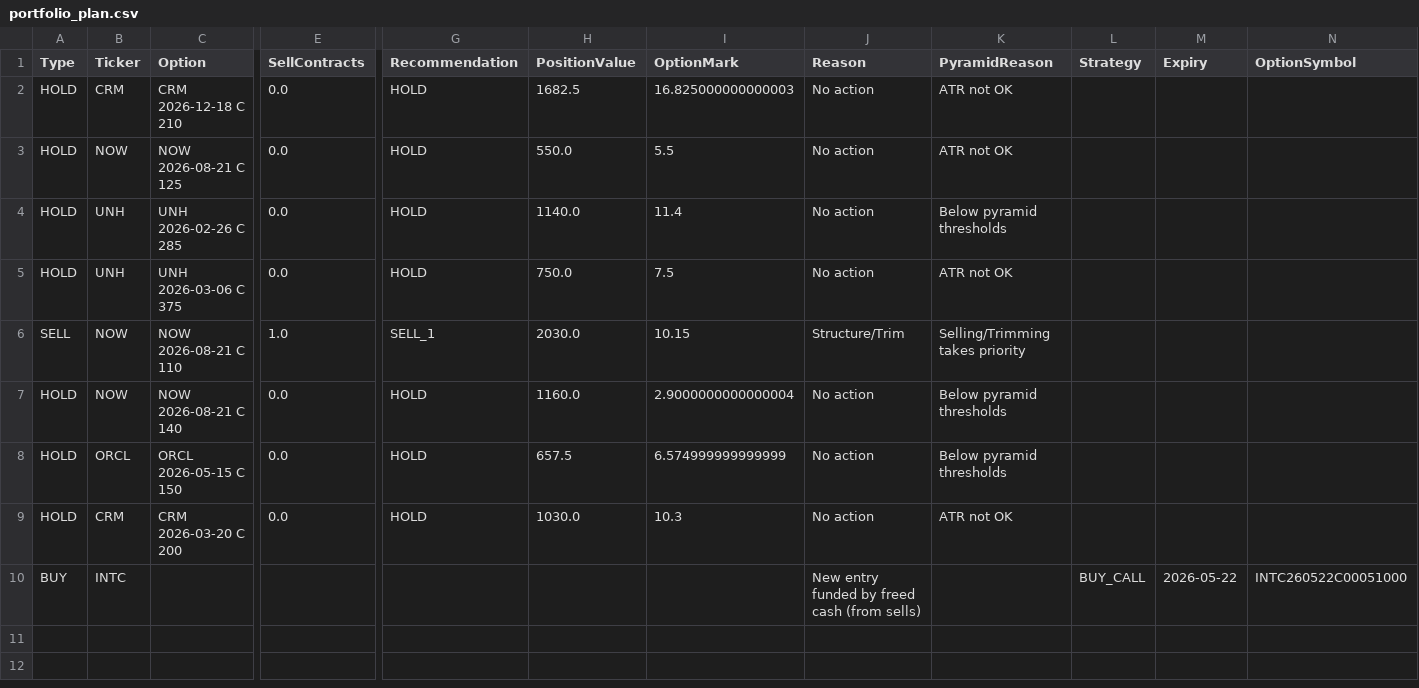
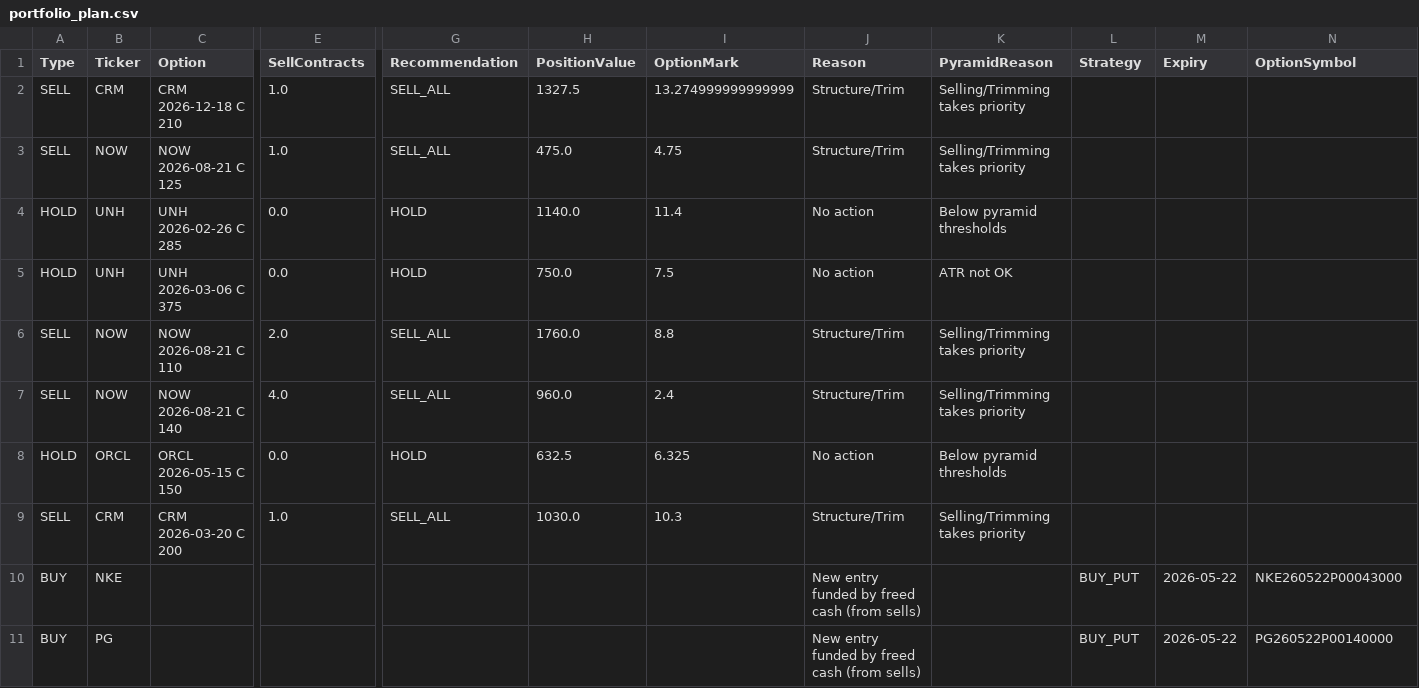
Before and after one commit to vibraniumtag-code/Stocks, a CSV file: docs/portfolio_plan.csv, drawn as a sheet; only a part is shown, gaps mark what is left out; removed rows and columns are numbered as before the commit, all else as after; rows hold the shown columns only; the diff names each change by its address in the sheet, - before the commit and + after, or states it on an @@ line.

```diff
--- a/docs/portfolio_plan.csv
+++ b/docs/portfolio_plan.csv
-A2:A3 (Type): HOLD
+A2:A3 (Type): SELL
-E2:E3 (SellContracts): 0.0
+E2:E3 (SellContracts): 1.0
-G2:G3 (Recommendation): HOLD
+G2:G3 (Recommendation): SELL_ALL
-H2 (PositionValue): 1682.5
+H2 (PositionValue): 1327.5
-I2 (OptionMark): 16.825000000000003
+I2 (OptionMark): 13.274999999999999
-J2:J3 (Reason): No action
+J2:J3 (Reason): Structure/Trim
-K2:K3 (PyramidReason): ATR not OK
+K2:K3 (PyramidReason): Selling/Trimming takes priority
-H3 (PositionValue): 550.0
+H3 (PositionValue): 475.0
-I3 (OptionMark): 5.5
+I3 (OptionMark): 4.75
-E6 (SellContracts): 1.0
+E6 (SellContracts): 2.0
-G6 (Recommendation): SELL_1
+G6 (Recommendation): SELL_ALL
-H6 (PositionValue): 2030.0
+H6 (PositionValue): 1760.0
-I6 (OptionMark): 10.15
+I6 (OptionMark): 8.8
-A7 (Type): HOLD
+A7 (Type): SELL
-E7 (SellContracts): 0.0
+E7 (SellContracts): 4.0
-G7 (Recommendation): HOLD
+G7 (Recommendation): SELL_ALL
-H7 (PositionValue): 1160.0
+H7 (PositionValue): 960.0
-I7 (OptionMark): 2.9000000000000004
+I7 (OptionMark): 2.4
-J7 (Reason): No action
+J7 (Reason): Structure/Trim
-K7 (PyramidReason): Below pyramid thresholds
+K7 (PyramidReason): Selling/Trimming takes priority
-H8 (PositionValue): 657.5
+H8 (PositionValue): 632.5
-I8 (OptionMark): 6.574999999999999
+I8 (OptionMark): 6.325
-A9 (Type): HOLD
+A9 (Type): SELL
-E9 (SellContracts): 0.0
+E9 (SellContracts): 1.0
-G9 (Recommendation): HOLD
+G9 (Recommendation): SELL_ALL
-J9 (Reason): No action
+J9 (Reason): Structure/Trim
-K9 (PyramidReason): ATR not OK
+K9 (PyramidReason): Selling/Trimming takes priority
-row 10: BUY | INTC |  |  |  |  |  | New entry funded by freed cash (from sells) |  | BUY_CALL | 2026-05-22 | INTC260522C00051000
+row 10: BUY | NKE |  |  |  |  |  | New entry funded by freed cash (from sells) |  | BUY_PUT | 2026-05-22 | NKE260522P00043000
+row 11: BUY | PG |  |  |  |  |  | New entry funded by freed cash (from sells) |  | BUY_PUT | 2026-05-22 | PG260522P00140000
```
Also changed, not shown: portfolio_plan.csv.
